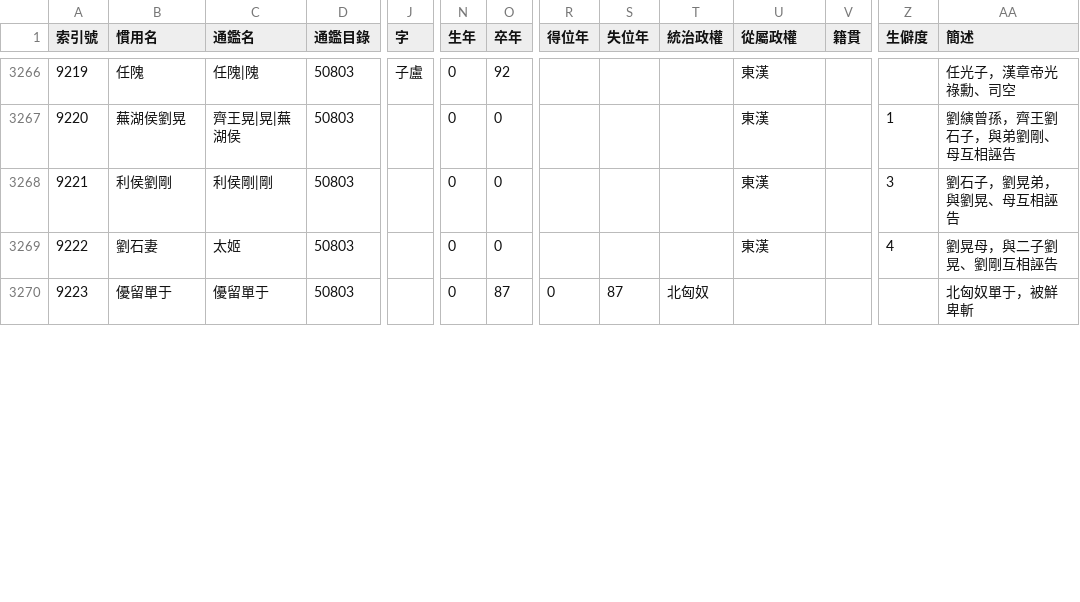
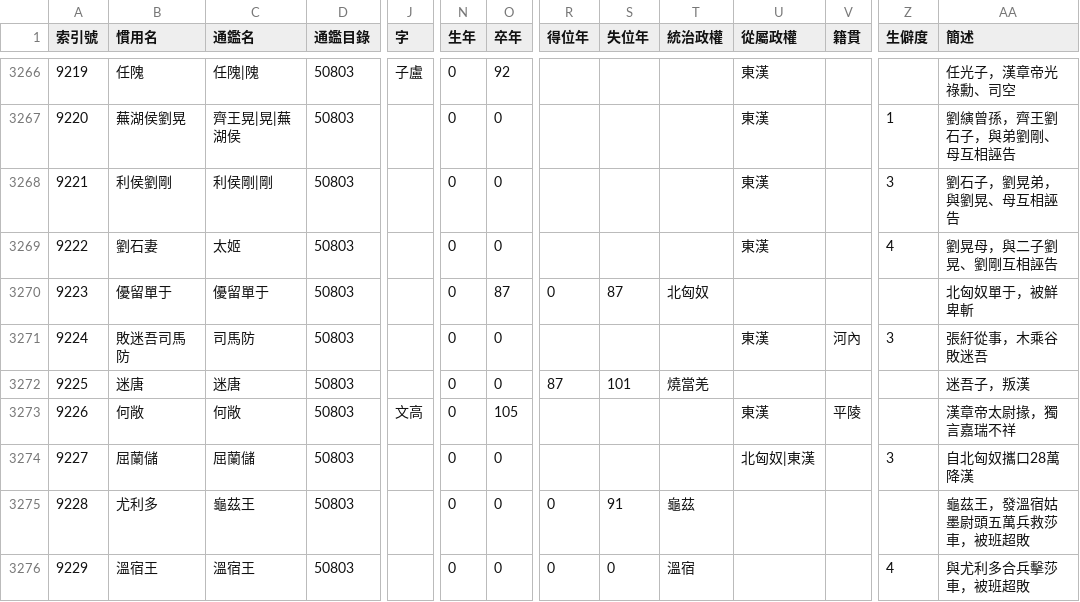
Before and after one commit to gintian/zizhitongjian, a CSV file: 1_主要數據/人物總表.csv, drawn as a sheet; only a part is shown, gaps mark what is left out; rows hold the shown columns only; the diff covers the shown part only; the diff names each change by its address in the sheet, - before the commit and + after, or states it on an @@ line.

```diff
--- a/1_主要數據/人物總表.csv
+++ b/1_主要數據/人物總表.csv
+row 3271: 9224 | 敗迷吾司馬防 | 司馬防 | 50803 |  | 0 | 0 |  |  |  | 東漢 | 河內 | 3 | 張紆從事，木乘谷敗迷吾
+row 3272: 9225 | 迷唐 | 迷唐 | 50803 |  | 0 | 0 | 87 | 101 | 燒當羌 |  |  |  | 迷吾子，叛漢
+row 3273: 9226 | 何敞 | 何敞 | 50803 | 文高 | 0 | 105 |  |  |  | 東漢 | 平陵 |  | 漢章帝太尉掾，獨言嘉瑞不祥
+row 3274: 9227 | 屈蘭儲 | 屈蘭儲 | 50803 |  | 0 | 0 |  |  |  | 北匈奴|東漢 |  | 3 | 自北匈奴攜口28萬降漢
+row 3275: 9228 | 尤利多 | 龜茲王 | 50803 |  | 0 | 0 | 0 | 91 | 龜茲 |  |  |  | 龜茲王，發溫宿姑墨尉頭五萬兵救莎車，被班超敗
+row 3276: 9229 | 溫宿王 | 溫宿王 | 50803 |  | 0 | 0 | 0 | 0 | 溫宿 |  |  | 4 | 與尤利多合兵擊莎車，被班超敗
```
Also changed, not shown: 4 added rows, 17 edited cells and row numbers in column A elsewhere in this file, 1_主要數據/通鑑目錄.csv, 2 other files.
